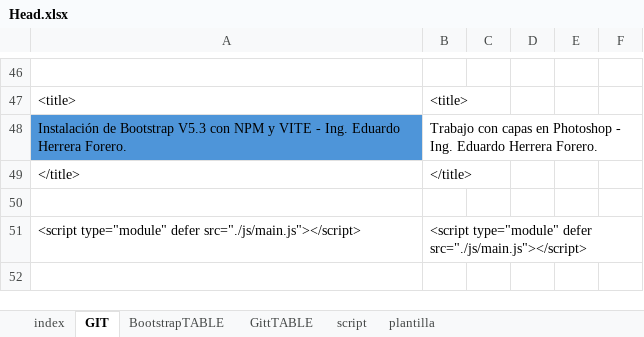
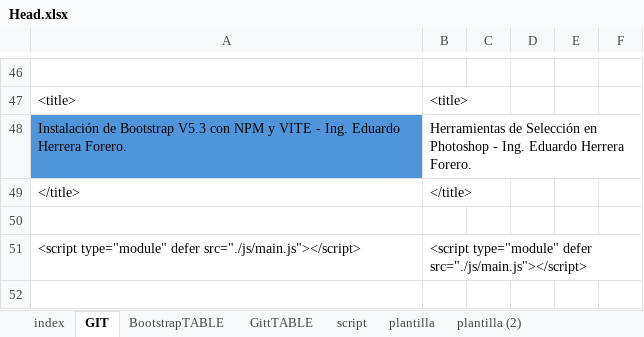
Before and after one commit to eduardoherreraf/PlantillaMiPagina, an Excel workbook: src/Head.xlsx, sheet GIT, drawn as a sheet; only a part is shown, gaps mark what is left out; values as stored, in another font and other column widths than the file's, no borders; the diff covers the shown part only; the diff names each change by its address in the sheet, - before the commit and + after, or states it on an @@ line.

```diff
--- a/src/Head.xlsx (sheet GIT)
+++ b/src/Head.xlsx (sheet GIT)
+sheet tab: plantilla (2)
-B48: Trabajo con capas en Photoshop…
+B48: Herramientas de Selección en Photoshop…
```
Also changed, not shown: 10 edited cells elsewhere in this sheet, 15 other files.
